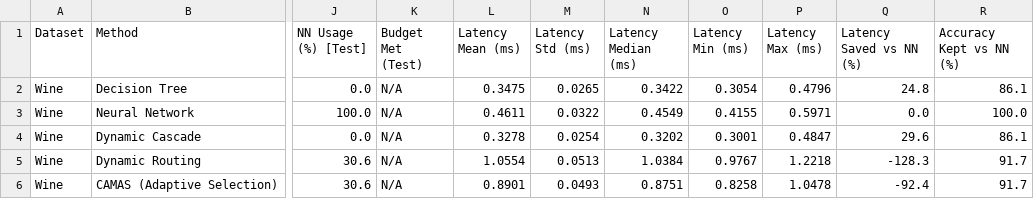
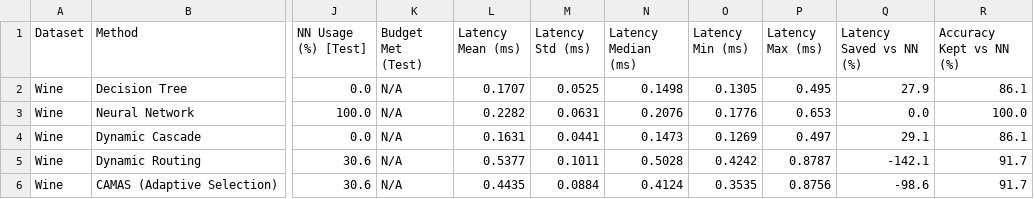
Before and after one commit to jasinthashankar/green-ai, a CSV file: results/sla_camas_wine.csv, drawn as a sheet; only a part is shown, gaps mark what is left out; the diff covers the shown part only; the diff names each change by its address in the sheet, - before the commit and + after, or states it on an @@ line.

```diff
--- a/results/sla_camas_wine.csv
+++ b/results/sla_camas_wine.csv
-L2 (Latency Mean (ms)): 0.3475
+L2 (Latency Mean (ms)): 0.1707
-M2 (Latency Std (ms)): 0.0265
+M2 (Latency Std (ms)): 0.0525
-N2 (Latency Median (ms)): 0.3422
+N2 (Latency Median (ms)): 0.1498
-O2 (Latency Min (ms)): 0.3054
+O2 (Latency Min (ms)): 0.1305
-P2 (Latency Max (ms)): 0.4796
+P2 (Latency Max (ms)): 0.495
-Q2 (Latency Saved vs NN (%)): 24.8
+Q2 (Latency Saved vs NN (%)): 27.9
-L3 (Latency Mean (ms)): 0.4611
+L3 (Latency Mean (ms)): 0.2282
-M3 (Latency Std (ms)): 0.0322
+M3 (Latency Std (ms)): 0.0631
-N3 (Latency Median (ms)): 0.4549
+N3 (Latency Median (ms)): 0.2076
-O3 (Latency Min (ms)): 0.4155
+O3 (Latency Min (ms)): 0.1776
-P3 (Latency Max (ms)): 0.5971
+P3 (Latency Max (ms)): 0.653
-L4 (Latency Mean (ms)): 0.3278
+L4 (Latency Mean (ms)): 0.1631
-M4 (Latency Std (ms)): 0.0254
+M4 (Latency Std (ms)): 0.0441
-N4 (Latency Median (ms)): 0.3202
+N4 (Latency Median (ms)): 0.1473
-O4 (Latency Min (ms)): 0.3001
+O4 (Latency Min (ms)): 0.1269
-P4 (Latency Max (ms)): 0.4847
+P4 (Latency Max (ms)): 0.497
-Q4 (Latency Saved vs NN (%)): 29.6
+Q4 (Latency Saved vs NN (%)): 29.1
-L5 (Latency Mean (ms)): 1.0554
+L5 (Latency Mean (ms)): 0.5377
-M5 (Latency Std (ms)): 0.0513
+M5 (Latency Std (ms)): 0.1011
-N5 (Latency Median (ms)): 1.0384
+N5 (Latency Median (ms)): 0.5028
-O5 (Latency Min (ms)): 0.9767
+O5 (Latency Min (ms)): 0.4242
-P5 (Latency Max (ms)): 1.2218
+P5 (Latency Max (ms)): 0.8787
-Q5 (Latency Saved vs NN (%)): -128.3
+Q5 (Latency Saved vs NN (%)): -142.1
-L6 (Latency Mean (ms)): 0.8901
+L6 (Latency Mean (ms)): 0.4435
-M6 (Latency Std (ms)): 0.0493
+M6 (Latency Std (ms)): 0.0884
-N6 (Latency Median (ms)): 0.8751
+N6 (Latency Median (ms)): 0.4124
-O6 (Latency Min (ms)): 0.8258
+O6 (Latency Min (ms)): 0.3535
-P6 (Latency Max (ms)): 1.0478
+P6 (Latency Max (ms)): 0.8756
-Q6 (Latency Saved vs NN (%)): -92.4
+Q6 (Latency Saved vs NN (%)): -98.6
```
Also changed, not shown: 24 edited cells elsewhere in this file, results/sla_camas_digits.csv, 1 other file.
